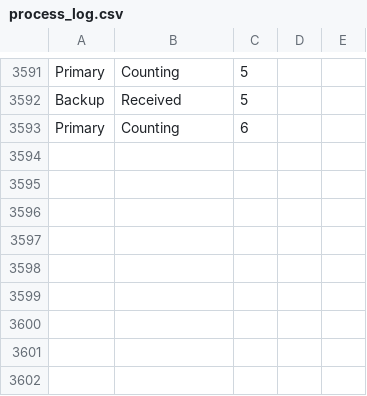
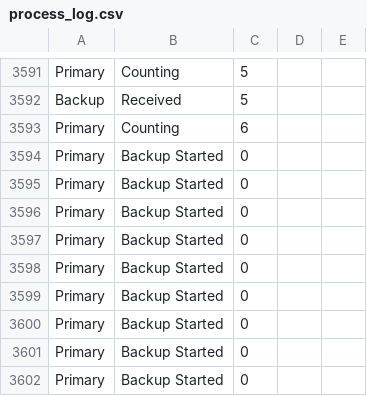
Before and after one commit to Adriaeik/TTK4145-Prosjekt-AIS, a CSV file: Byrokritiet_i_tokio/process_log.csv, drawn as a sheet; only a part is shown, gaps mark what is left out; the diff names each change by its address in the sheet, - before the commit and + after, or states it on an @@ line.

```diff
--- a/Byrokritiet_i_tokio/process_log.csv
+++ b/Byrokritiet_i_tokio/process_log.csv
+row 3594: Primary | Backup Started | 0
+row 3595: Primary | Backup Started | 0
+row 3596: Primary | Backup Started | 0
+row 3597: Primary | Backup Started | 0
+row 3598: Primary | Backup Started | 0
+row 3599: Primary | Backup Started | 0
+row 3600: Primary | Backup Started | 0
+row 3601: Primary | Backup Started | 0
+row 3602: Primary | Backup Started | 0
```
Also changed, not shown: 6 other files.
